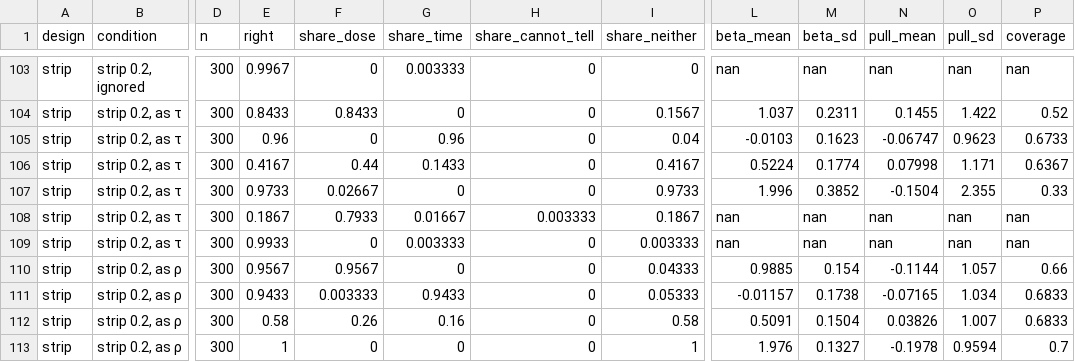
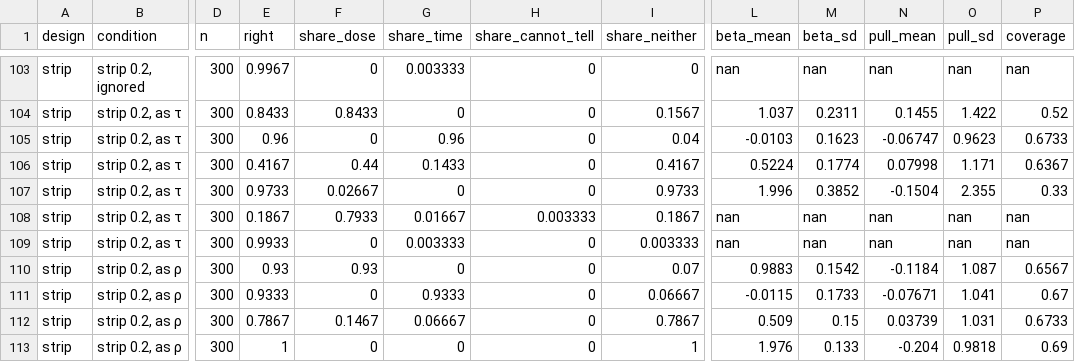
Before and after one commit to Dave-J-W/LSS_Reader2, a CSV file: docs/studies/reciprocity/results.csv, drawn as a sheet; only a part is shown, gaps mark what is left out; the diff covers the shown part only; the diff names each change by its address in the sheet, - before the commit and + after, or states it on an @@ line.

```diff
--- a/docs/studies/reciprocity/results.csv
+++ b/docs/studies/reciprocity/results.csv
-E110 (right): 0.9567
+E110 (right): 0.93
-F110 (share_dose): 0.9567
+F110 (share_dose): 0.93
-I110 (share_neither): 0.04333
+I110 (share_neither): 0.07
-L110 (beta_mean): 0.9885
+L110 (beta_mean): 0.9883
-M110 (beta_sd): 0.154
+M110 (beta_sd): 0.1542
-N110 (pull_mean): -0.1144
+N110 (pull_mean): -0.1184
-O110 (pull_sd): 1.057
+O110 (pull_sd): 1.087
-P110 (coverage): 0.66
+P110 (coverage): 0.6567
-E111 (right): 0.9433
+E111 (right): 0.9333
-F111 (share_dose): 0.003333
+F111 (share_dose): 0
-G111 (share_time): 0.9433
+G111 (share_time): 0.9333
-I111 (share_neither): 0.05333
+I111 (share_neither): 0.06667
-L111 (beta_mean): -0.01157
+L111 (beta_mean): -0.0115
-M111 (beta_sd): 0.1738
+M111 (beta_sd): 0.1733
-N111 (pull_mean): -0.07165
+N111 (pull_mean): -0.07671
-O111 (pull_sd): 1.034
+O111 (pull_sd): 1.041
-P111 (coverage): 0.6833
+P111 (coverage): 0.67
-E112 (right): 0.58
+E112 (right): 0.7867
-F112 (share_dose): 0.26
+F112 (share_dose): 0.1467
-G112 (share_time): 0.16
+G112 (share_time): 0.06667
-I112 (share_neither): 0.58
+I112 (share_neither): 0.7867
-L112 (beta_mean): 0.5091
+L112 (beta_mean): 0.509
-M112 (beta_sd): 0.1504
+M112 (beta_sd): 0.15
-N112 (pull_mean): 0.03826
+N112 (pull_mean): 0.03739
-O112 (pull_sd): 1.007
+O112 (pull_sd): 1.031
-P112 (coverage): 0.6833
+P112 (coverage): 0.6733
-M113 (beta_sd): 0.1327
+M113 (beta_sd): 0.133
-N113 (pull_mean): -0.1978
+N113 (pull_mean): -0.204
-O113 (pull_sd): 0.9594
+O113 (pull_sd): 0.9818
-P113 (coverage): 0.7
+P113 (coverage): 0.69
```
Also changed, not shown: 49 edited cells elsewhere in this file, 10 other files.
